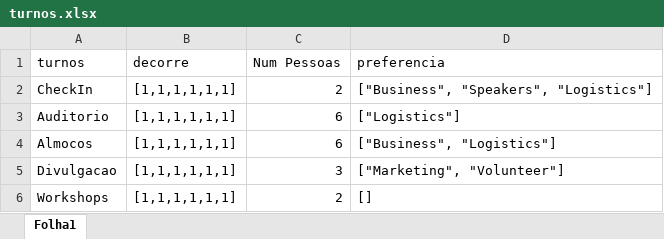
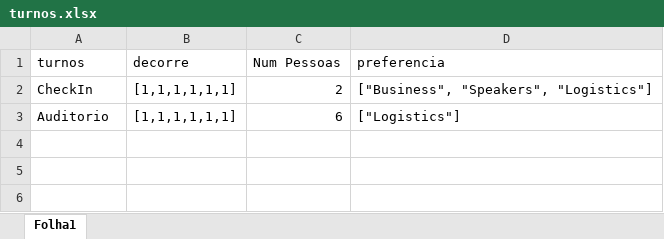
Before and after one commit to RuiDaniel/Shift-Event-Scheduler, an Excel workbook: turnos.xlsx, sheet Folha1, drawn as a sheet; values as stored, in another font and other column widths than the file's, no borders; the diff names each change by its address in the sheet, - before the commit and + after, or states it on an @@ line.

Commit message:
limit volunteers, lidar com turnos extra

```diff
--- a/turnos.xlsx (sheet Folha1)
+++ b/turnos.xlsx (sheet Folha1)
-row 4: Almocos | [1,1,1,1,1,1] | 6 | ["Business", "Logistics"]
-row 5: Divulgacao | [1,1,1,1,1,1] | 3 | ["Marketing", "Volunteer"]
-row 6: Workshops | [1,1,1,1,1,1] | 2 | []
```
Also changed, not shown: pessoas-big.xlsx, pessoas-med.xlsx, 18 other files.
